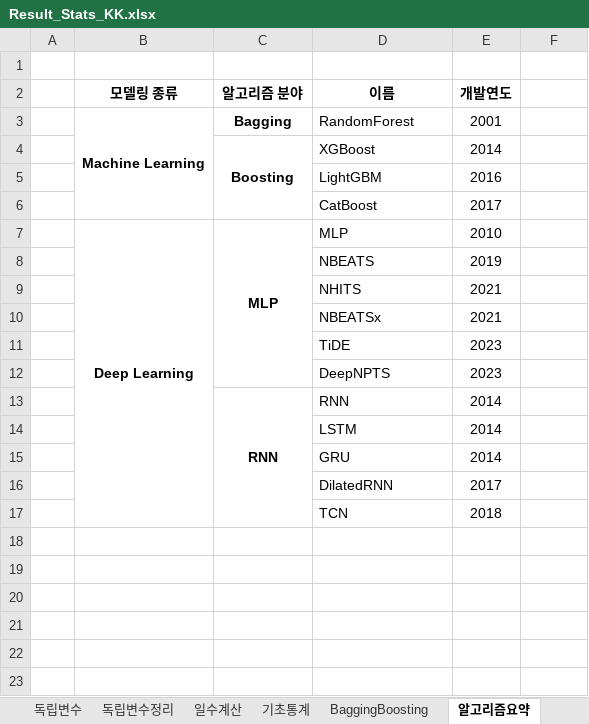
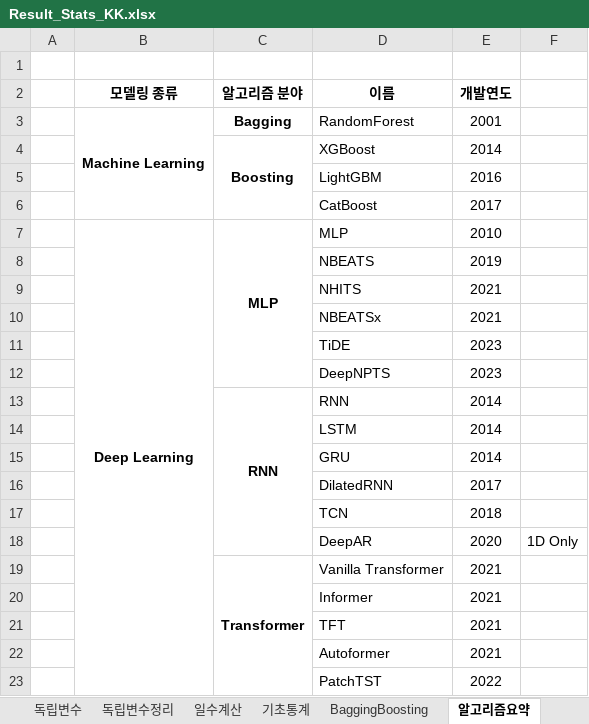
Before and after one commit to thekimk/DEBA-Research, an Excel workbook: Project-KTXForecasting/Result/Result_Stats_KK.xlsx, sheet 알고리즘요약, drawn as a sheet; values as stored, in another font and other column widths than the file's, no borders; the diff names each change by its address in the sheet, - before the commit and + after, or states it on an @@ line.

```diff
--- a/Project-KTXForecasting/Result/Result_Stats_KK.xlsx (sheet 알고리즘요약)
+++ b/Project-KTXForecasting/Result/Result_Stats_KK.xlsx (sheet 알고리즘요약)
+row 18:  |  |  | DeepAR | 2020 | 1D Only
+row 19:  |  | Transformer | Vanilla Transformer | 2021
+row 20:  |  |  | Informer | 2021
+row 21:  |  |  | TFT | 2021
+row 22:  |  |  | Autoformer | 2021
+row 23:  |  |  | PatchTST | 2022
```
Also changed, not shown: 5 other files.
